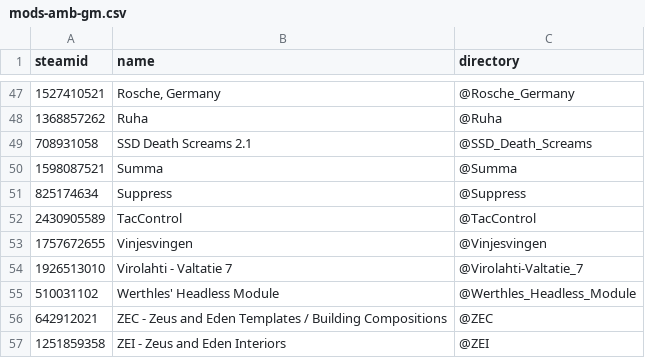
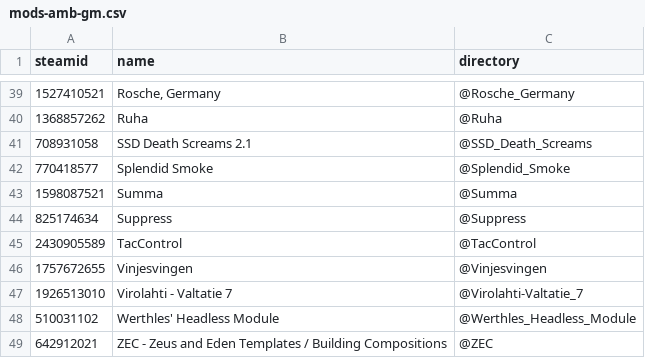
Before and after one commit to AMB-Coding/amb-arma-mods, a CSV file: mods-amb-gm.csv, drawn as a sheet; only a part is shown, gaps mark what is left out; the shorter side is filled out with more unchanged rows; the diff covers the shown part only; the diff names each change by its address in the sheet, - before the commit and + after, or states it on an @@ line.

```diff
--- a/mods-amb-gm.csv
+++ b/mods-amb-gm.csv
+row 42: 770418577 | Splendid Smoke | @Splendid_Smoke
```
Also changed, not shown: 1 added row, 9 removed rows and 2 edited cells elsewhere in this file, mods-amb-vn.csv.
